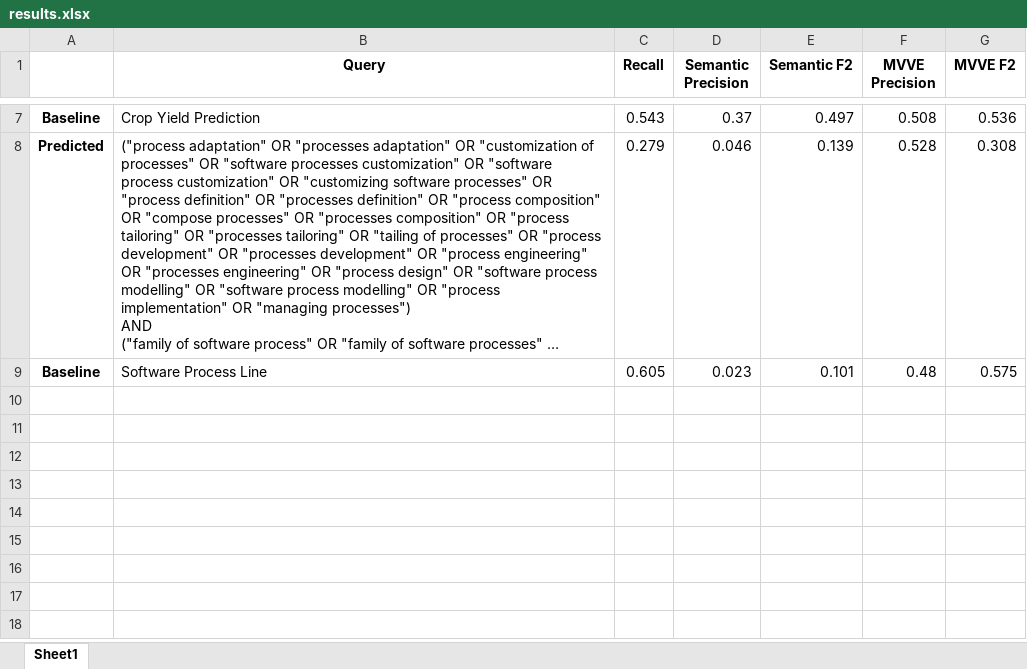
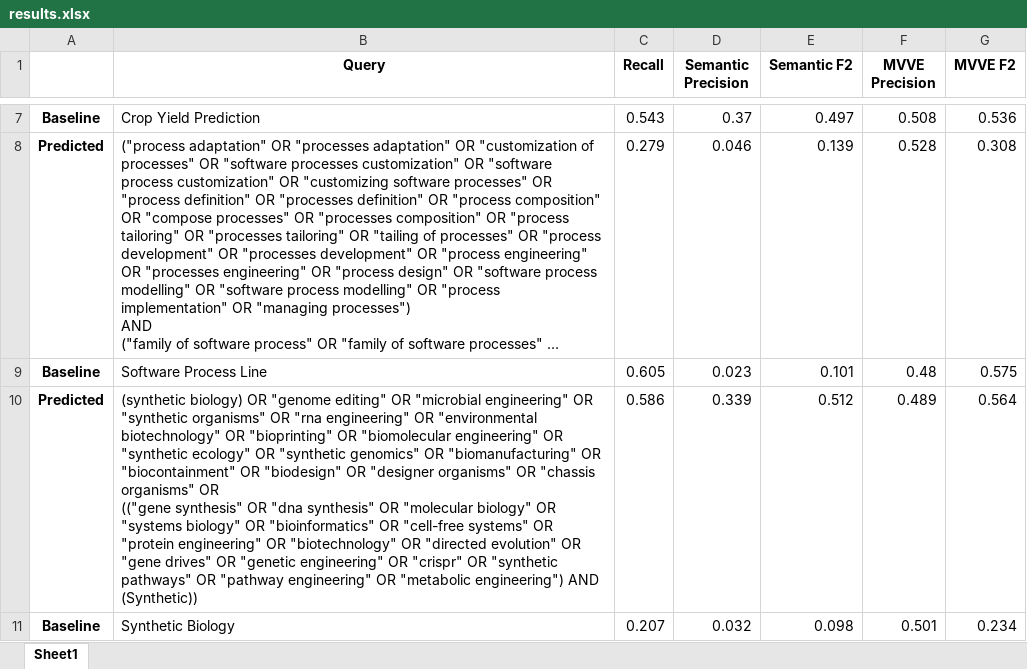
Before and after one commit to Mohammadsaknini/LitQEval, an Excel workbook: results.xlsx, sheet Sheet1, drawn as a sheet; only a part is shown, gaps mark what is left out; long unchanged cells end in …; values as stored, in another font and other column widths than the file's, no borders; ↵ is a line break in a cell; the diff names each change by its address in the sheet, - before the commit and + after, or states it on an @@ line.

Commit message:
Added Synthetic Biology

```diff
--- a/results.xlsx (sheet Sheet1)
+++ b/results.xlsx (sheet Sheet1)
+row 10: Predicted | (synthetic biology) OR "genome editing" OR "microbial engineering" OR "synthetic organisms" OR "rna engineering" OR "environmental biotechnology" OR "bioprinting" OR "biomolecular engineering" OR "synthetic ecology" OR "synthetic genomics" OR "biomanufacturing" OR "biocontainment" OR "biodesign" OR "designer organisms" OR "chassis organisms" OR ↵ (("gene synthesis" OR "dna synthesis" OR "molecular biology" OR "systems biology" OR "bioinformatics" OR "cell-free systems" OR "protein engineering" OR "biotechnology" OR "directed evolution" OR "gene drives" OR "genetic engineering" OR "crispr" OR "synthetic pathways" OR "pathway engineering" OR "metabolic engineering") AND (Synthetic)) | 0.586 | 0.339 | 0.512 | 0.489 | 0.564
+row 11: Baseline | Synthetic Biology | 0.207 | 0.032 | 0.098 | 0.501 | 0.234
```
Also changed, not shown: 4 other files.
